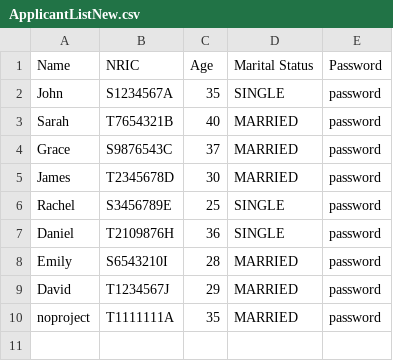
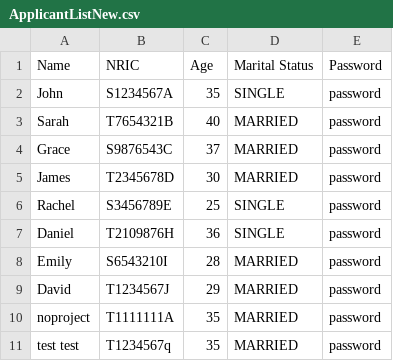
Before and after one commit to shinlu2001/SC2002, a CSV file: SC2002/Project/files/ApplicantListNew.csv, drawn as a sheet; the diff names each change by its address in the sheet, - before the commit and + after, or states it on an @@ line.

```diff
--- a/SC2002/Project/files/ApplicantListNew.csv
+++ b/SC2002/Project/files/ApplicantListNew.csv
+row 11: test test | T1234567q | 35 | MARRIED | password
```
Also changed, not shown: 5 other files.
